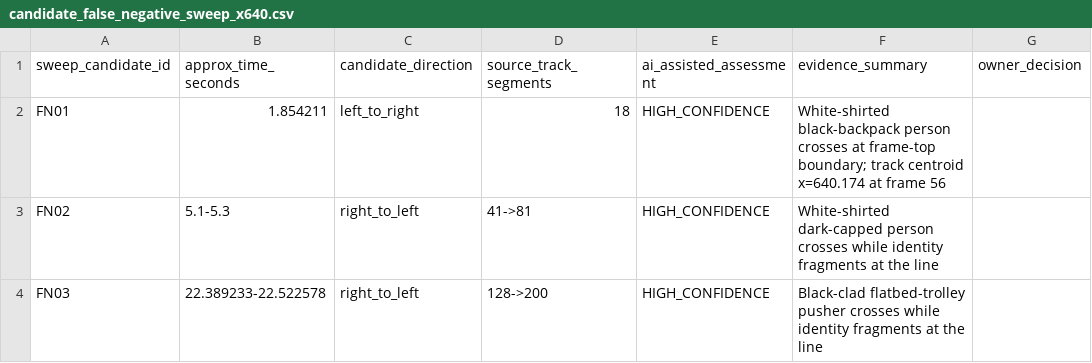
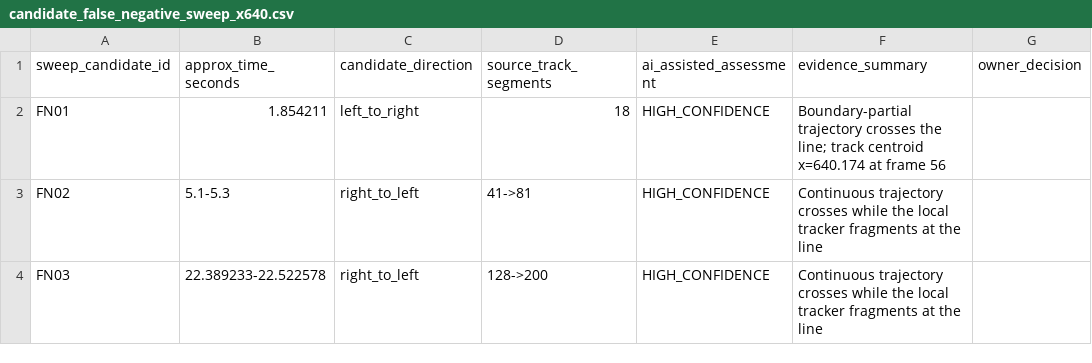
Before and after one commit to wangyu211/htx-checkpoint-simulation, a CSV file: data/derived/candidate_false_negative_sweep_x640.csv, drawn as a sheet.

Commit message:
Enforce privacy-safe public release boundary

```diff
--- a/data/derived/candidate_false_negative_sweep_x640.csv
+++ b/data/derived/candidate_false_negative_sweep_x640.csv
@@ -1,4 +1,4 @@
 sweep_candidate_id,approx_time_seconds,candidate_direction,source_track_segments,ai_assisted_assessment,evidence_summary,owner_decision
-FN01,1.854211,left_to_right,18,HIGH_CONFIDENCE,White-shirted black-backpack person crosses at frame-top boundary; track centroid x=640.174 at frame 56,
-FN02,5.1-5.3,right_to_left,41->81,HIGH_CONFIDENCE,White-shirted dark-capped person crosses while identity fragments at the line,
-FN03,22.389233-22.522578,right_to_left,128->200,HIGH_CONFIDENCE,Black-clad flatbed-trolley pusher crosses while identity fragments at the line,
+FN01,1.854211,left_to_right,18,HIGH_CONFIDENCE,Boundary-partial trajectory crosses the line; track centroid x=640.174 at frame 56,
+FN02,5.1-5.3,right_to_left,41->81,HIGH_CONFIDENCE,Continuous trajectory crosses while the local tracker fragments at the line,
+FN03,22.389233-22.522578,right_to_left,128->200,HIGH_CONFIDENCE,Continuous trajectory crosses while the local tracker fragments at the line,
```
Also changed, not shown: 16 other files.
